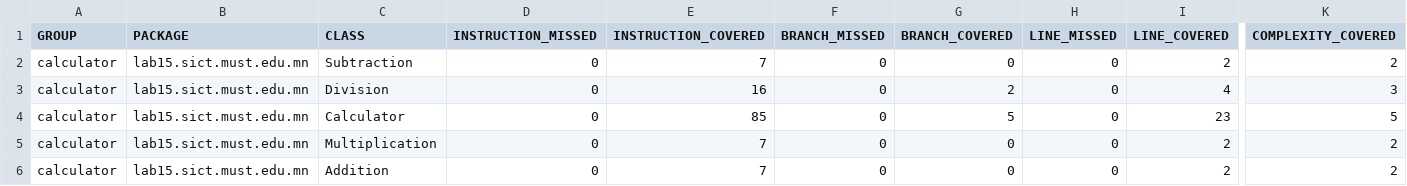
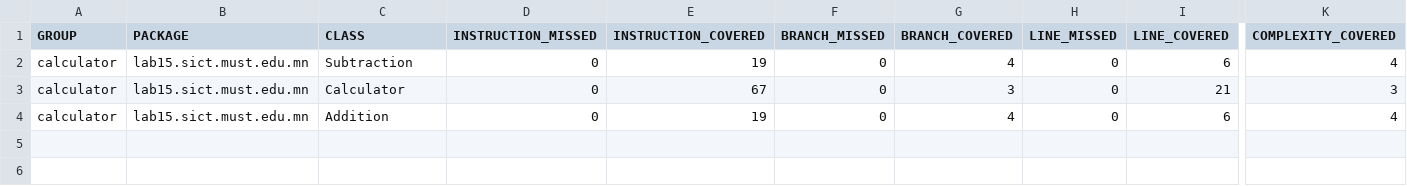
Before and after one commit to Tumee2045/calculator, a CSV file: target/site/jacoco/jacoco.csv, drawn as a sheet; only a part is shown, gaps mark what is left out; removed rows and columns are numbered as before the commit, all else as after; rows hold the shown columns only; the diff names each change by its address in the sheet, - before the commit and + after, or states it on an @@ line.

```diff
--- a/target/site/jacoco/jacoco.csv
+++ b/target/site/jacoco/jacoco.csv
-E2 (INSTRUCTION_COVERED): 7
+E2 (INSTRUCTION_COVERED): 19
-G2 (BRANCH_COVERED): 0
+G2 (BRANCH_COVERED): 4
-I2 (LINE_COVERED): 2
+I2 (LINE_COVERED): 6
-K2 (COMPLEXITY_COVERED): 2
+K2 (COMPLEXITY_COVERED): 4
-row 3: calculator | lab15.sict.must.edu.mn | Division | 0 | 16 | 0 | 2 | 0 | 4 | 3
-E3 (INSTRUCTION_COVERED): 85
+E3 (INSTRUCTION_COVERED): 67
-G3 (BRANCH_COVERED): 5
+G3 (BRANCH_COVERED): 3
-I3 (LINE_COVERED): 23
+I3 (LINE_COVERED): 21
-K3 (COMPLEXITY_COVERED): 5
+K3 (COMPLEXITY_COVERED): 3
-row 5: calculator | lab15.sict.must.edu.mn | Multiplication | 0 | 7 | 0 | 0 | 0 | 2 | 2
-E4 (INSTRUCTION_COVERED): 7
+E4 (INSTRUCTION_COVERED): 19
-G4 (BRANCH_COVERED): 0
+G4 (BRANCH_COVERED): 4
-I4 (LINE_COVERED): 2
+I4 (LINE_COVERED): 6
-K4 (COMPLEXITY_COVERED): 2
+K4 (COMPLEXITY_COVERED): 4
```
Also changed, not shown: 42 other files.
